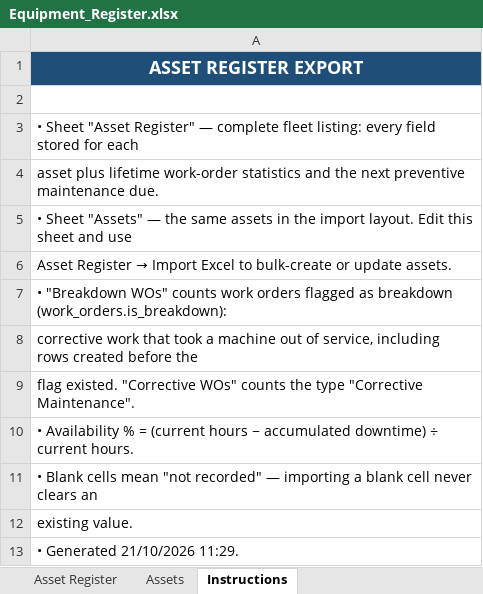
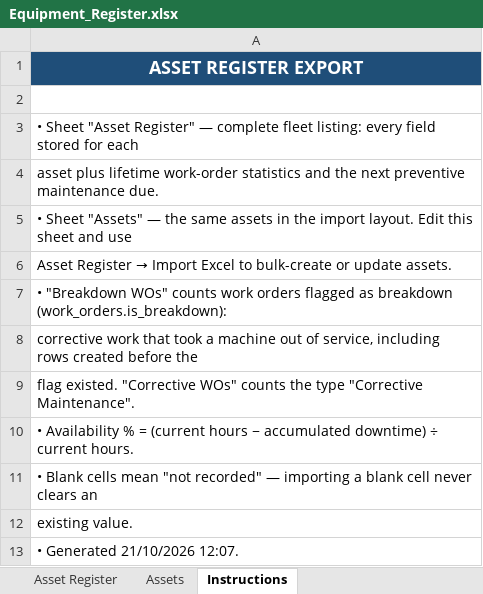
Before and after one commit to joaqimmaftah-png/wmsv2, an Excel workbook: database/Equipment_Register.xlsx, sheet Instructions, drawn as a sheet; values as stored, in another font and other column widths than the file's, no borders; the diff names each change by its address in the sheet, - before the commit and + after, or states it on an @@ line.

```diff
--- a/database/Equipment_Register.xlsx (sheet Instructions)
+++ b/database/Equipment_Register.xlsx (sheet Instructions)
-A13: • Generated 21/10/2026 11:29.
+A13: • Generated 21/10/2026 12:07.
```
Also changed, not shown: sheet Asset Register, sheet Assets, 4 other files.
